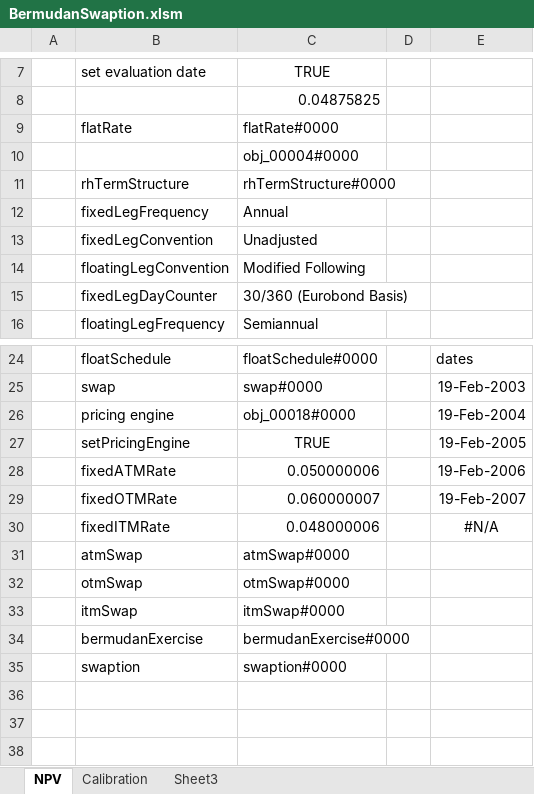
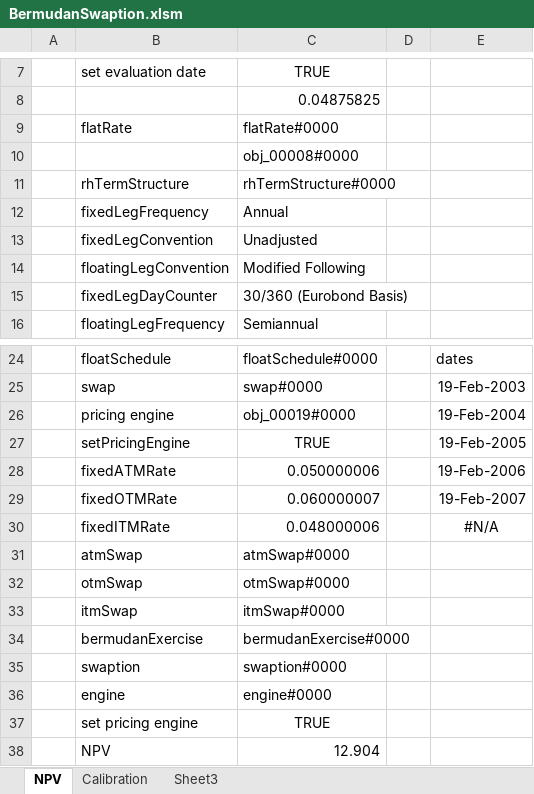
Before and after one commit to eehlers/QuantLibXL, an Excel workbook: Workbooks/BermudanSwaption.xlsm, sheet NPV, drawn as a sheet; only a part is shown, gaps mark what is left out; values as stored, in another font and other column widths than the file's, no borders; the diff names each change by its address in the sheet, - before the commit and + after, or states it on an @@ line.

```diff
--- a/Workbooks/BermudanSwaption.xlsm (sheet NPV)
+++ b/Workbooks/BermudanSwaption.xlsm (sheet NPV)
-C10: obj_00004#0000
+C10: obj_00008#0000
-C26: obj_00018#0000
+C26: obj_00019#0000
+row 36:  | engine | engine#0000
+row 37:  | set pricing engine | TRUE
+row 38:  | NPV | 12.904
```
Also changed, not shown: sheet Calibration, 1 other file.
